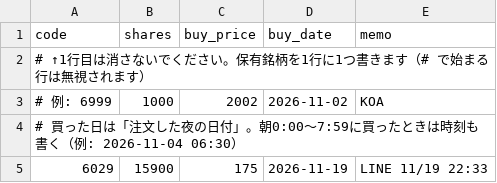
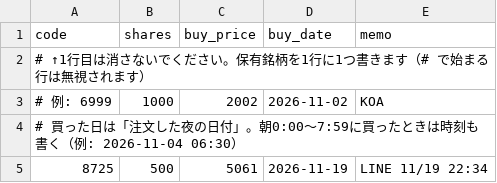
Before and after one commit to vfzfpt5767-debug/meisho-scanner, a CSV file: holdings.csv, drawn as a sheet.

```diff
--- a/holdings.csv
+++ b/holdings.csv
@@ -4,2 +4,2 @@ code,shares,buy_price,buy_date,memo
 # 買った日は「注文した夜の日付」。朝0:00〜7:59に買ったときは時刻も書く（例: 2026-11-04 06:30）
-6029,15900,175,2026-11-19,LINE 11/19 22:33
+8725,500,5061,2026-11-19,LINE 11/19 22:34
```
Also changed, not shown: cash.csv, 2 other files.
